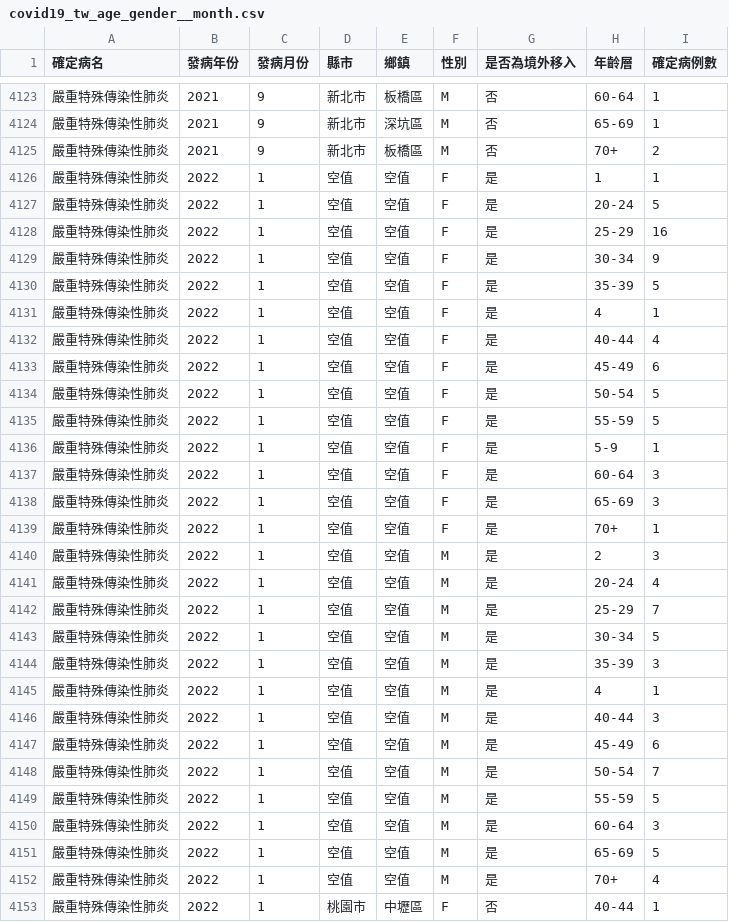
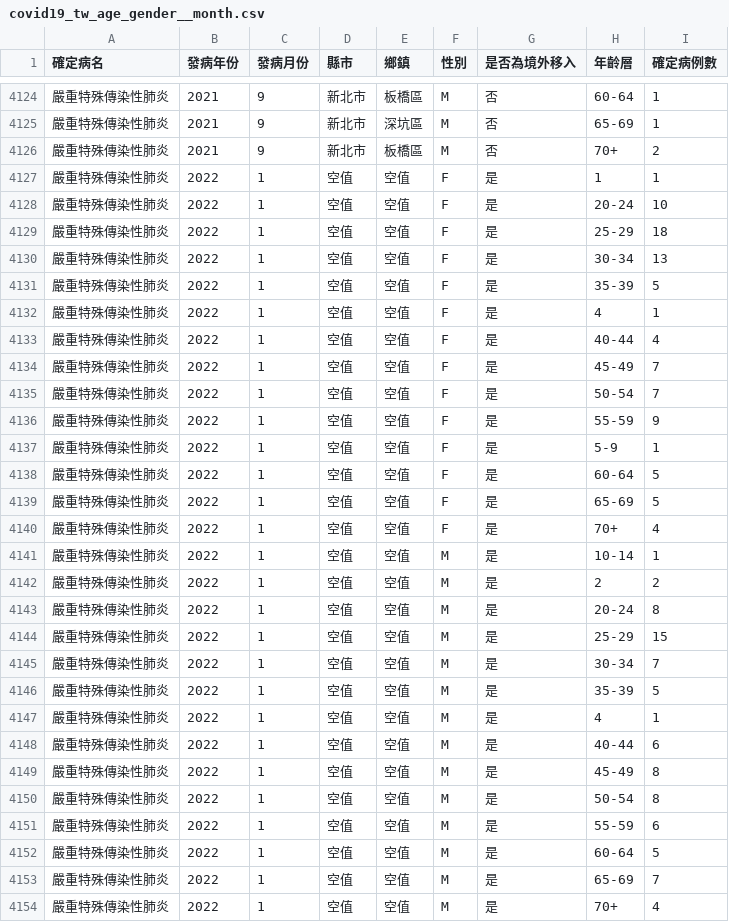
Before and after one commit to jf0510/nidss.cdc.gov.tw, a CSV file: data/covid19_tw_age_gender__month.csv, drawn as a sheet; only a part is shown, gaps mark what is left out; the shorter side is filled out with more unchanged rows; the diff covers the shown part only.

```diff
--- a/data/covid19_tw_age_gender__month.csv
+++ b/data/covid19_tw_age_gender__month.csv
@@ -4126,5 +4127,5 @@
 嚴重特殊傳染性肺炎,2022,1,空值,空值,F,是,1,1
-嚴重特殊傳染性肺炎,2022,1,空值,空值,F,是,20-24,5
-嚴重特殊傳染性肺炎,2022,1,空值,空值,F,是,25-29,16
-嚴重特殊傳染性肺炎,2022,1,空值,空值,F,是,30-34,9
+嚴重特殊傳染性肺炎,2022,1,空值,空值,F,是,20-24,10
+嚴重特殊傳染性肺炎,2022,1,空值,空值,F,是,25-29,18
+嚴重特殊傳染性肺炎,2022,1,空值,空值,F,是,30-34,13
 嚴重特殊傳染性肺炎,2022,1,空值,空值,F,是,35-39,5
@@ -4132,21 +4133,22 @@
 嚴重特殊傳染性肺炎,2022,1,空值,空值,F,是,40-44,4
-嚴重特殊傳染性肺炎,2022,1,空值,空值,F,是,45-49,6
-嚴重特殊傳染性肺炎,2022,1,空值,空值,F,是,50-54,5
-嚴重特殊傳染性肺炎,2022,1,空值,空值,F,是,55-59,5
+嚴重特殊傳染性肺炎,2022,1,空值,空值,F,是,45-49,7
+嚴重特殊傳染性肺炎,2022,1,空值,空值,F,是,50-54,7
+嚴重特殊傳染性肺炎,2022,1,空值,空值,F,是,55-59,9
 嚴重特殊傳染性肺炎,2022,1,空值,空值,F,是,5-9,1
-嚴重特殊傳染性肺炎,2022,1,空值,空值,F,是,60-64,3
-嚴重特殊傳染性肺炎,2022,1,空值,空值,F,是,65-69,3
-嚴重特殊傳染性肺炎,2022,1,空值,空值,F,是,70+,1
-嚴重特殊傳染性肺炎,2022,1,空值,空值,M,是,2,3
-嚴重特殊傳染性肺炎,2022,1,空值,空值,M,是,20-24,4
-嚴重特殊傳染性肺炎,2022,1,空值,空值,M,是,25-29,7
-嚴重特殊傳染性肺炎,2022,1,空值,空值,M,是,30-34,5
-嚴重特殊傳染性肺炎,2022,1,空值,空值,M,是,35-39,3
+嚴重特殊傳染性肺炎,2022,1,空值,空值,F,是,60-64,5
+嚴重特殊傳染性肺炎,2022,1,空值,空值,F,是,65-69,5
+嚴重特殊傳染性肺炎,2022,1,空值,空值,F,是,70+,4
+嚴重特殊傳染性肺炎,2022,1,空值,空值,M,是,10-14,1
+嚴重特殊傳染性肺炎,2022,1,空值,空值,M,是,2,2
+嚴重特殊傳染性肺炎,2022,1,空值,空值,M,是,20-24,8
+嚴重特殊傳染性肺炎,2022,1,空值,空值,M,是,25-29,15
+嚴重特殊傳染性肺炎,2022,1,空值,空值,M,是,30-34,7
+嚴重特殊傳染性肺炎,2022,1,空值,空值,M,是,35-39,5
 嚴重特殊傳染性肺炎,2022,1,空值,空值,M,是,4,1
-嚴重特殊傳染性肺炎,2022,1,空值,空值,M,是,40-44,3
-嚴重特殊傳染性肺炎,2022,1,空值,空值,M,是,45-49,6
-嚴重特殊傳染性肺炎,2022,1,空值,空值,M,是,50-54,7
-嚴重特殊傳染性肺炎,2022,1,空值,空值,M,是,55-59,5
-嚴重特殊傳染性肺炎,2022,1,空值,空值,M,是,60-64,3
-嚴重特殊傳染性肺炎,2022,1,空值,空值,M,是,65-69,5
+嚴重特殊傳染性肺炎,2022,1,空值,空值,M,是,40-44,6
+嚴重特殊傳染性肺炎,2022,1,空值,空值,M,是,45-49,8
+嚴重特殊傳染性肺炎,2022,1,空值,空值,M,是,50-54,8
+嚴重特殊傳染性肺炎,2022,1,空值,空值,M,是,55-59,6
+嚴重特殊傳染性肺炎,2022,1,空值,空值,M,是,60-64,5
+嚴重特殊傳染性肺炎,2022,1,空值,空值,M,是,65-69,7
 嚴重特殊傳染性肺炎,2022,1,空值,空值,M,是,70+,4
```
Also changed, not shown: 3 added rows and 5 edited cells elsewhere in this file, 1 other file.
